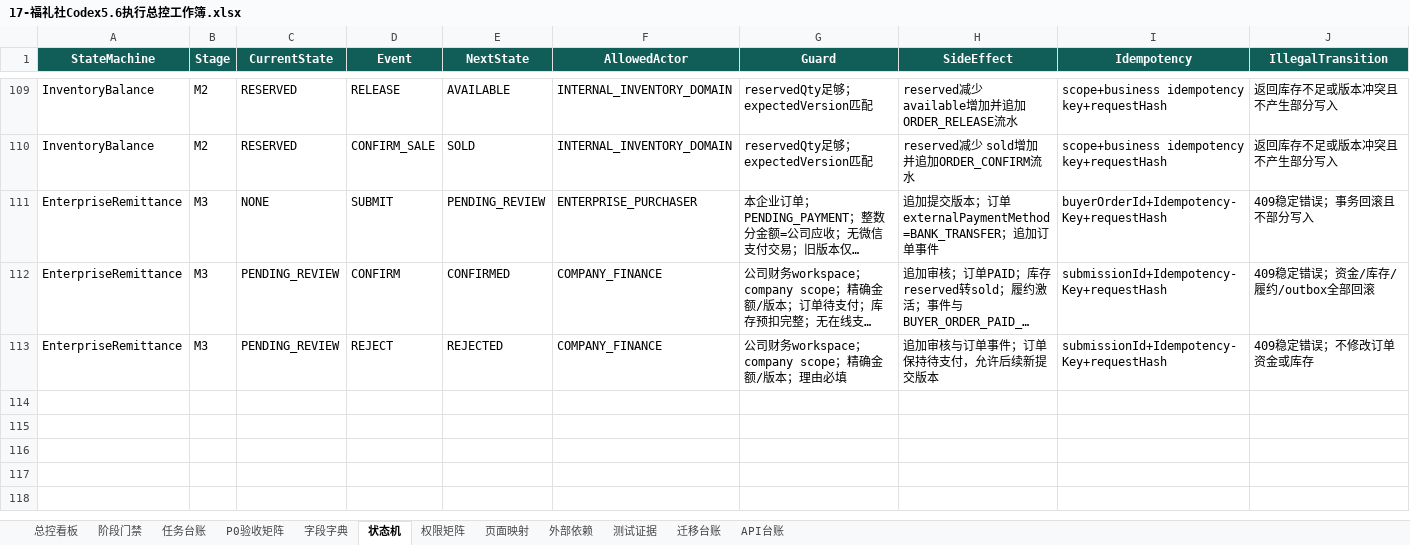
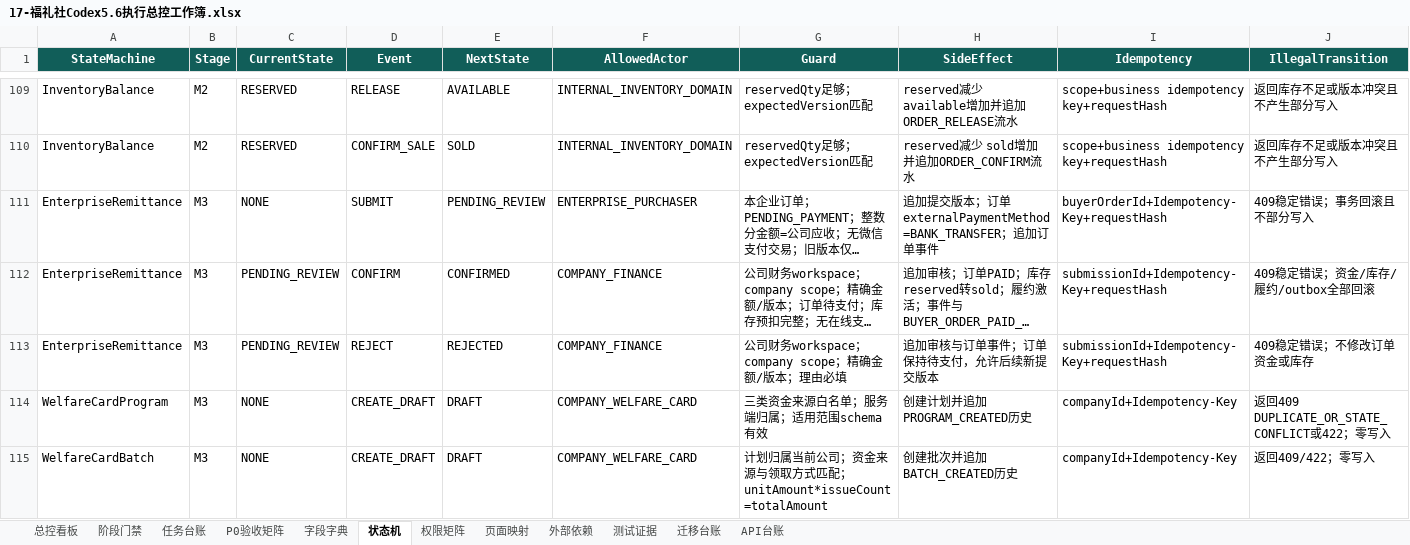
Before and after one commit to EasyStep-lee/flt1, an Excel workbook: 福礼社Codex5.6开发执行包V1.1/17-福礼社Codex5.6执行总控工作簿.xlsx, sheet 状态机, drawn as a sheet; only a part is shown, gaps mark what is left out; long unchanged cells end in …; values as stored, in another font and other column widths than the file's, no borders; conditional formats and table styles not drawn; rows hold the shown columns only; the diff names each change by its address in the sheet, - before the commit and + after, or states it on an @@ line.

Commit message:
feat(m3): add welfare card programs and batches

```diff
--- a/福礼社Codex5.6开发执行包V1.1/17-福礼社Codex5.6执行总控工作簿.xlsx (sheet 状态机)
+++ b/福礼社Codex5.6开发执行包V1.1/17-福礼社Codex5.6执行总控工作簿.xlsx (sheet 状态机)
+row 114: WelfareCardProgram | M3 | NONE | CREATE_DRAFT | DRAFT | COMPANY_WELFARE_CARD | 三类资金来源白名单；服务端归属；适用范围schema有效 | 创建计划并追加PROGRAM_CREATED历史 | companyId+Idempotency-Key | 返回409 DUPLICATE_OR_STATE_CONFLICT或422；零写入
+row 115: WelfareCardBatch | M3 | NONE | CREATE_DRAFT | DRAFT | COMPANY_WELFARE_CARD | 计划归属当前公司；资金来源与领取方式匹配；unitAmount*issueCount=totalAmount | 创建批次并追加BATCH_CREATED历史 | companyId+Idempotency-Key | 返回409/422；零写入
```
Also changed, not shown: sheet 字段字典, sheet API台账, sheet 任务台账, sheet 测试证据, sheet 迁移台账, sheet P0验收矩阵, 3 more sheets, 38 other files.
